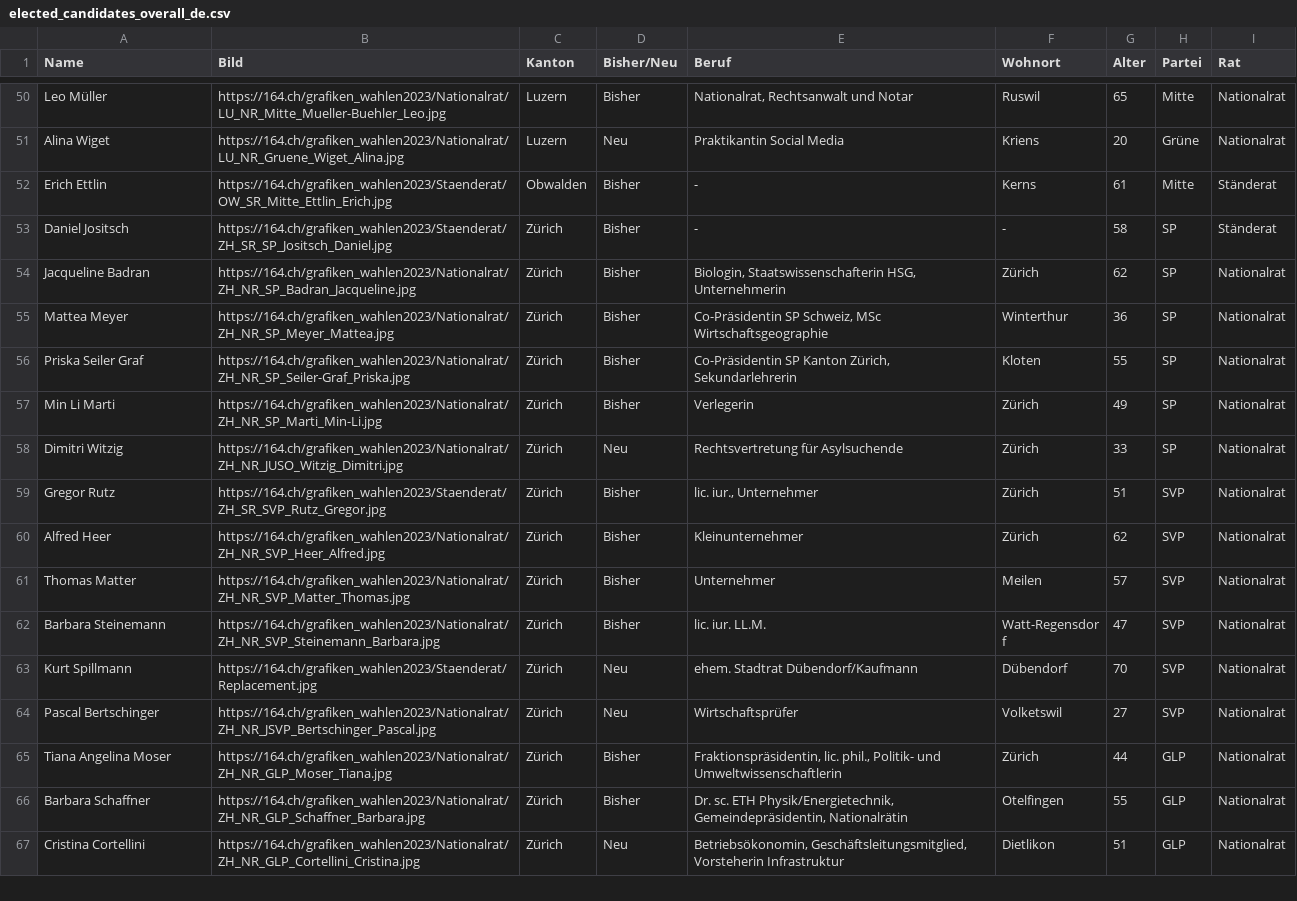
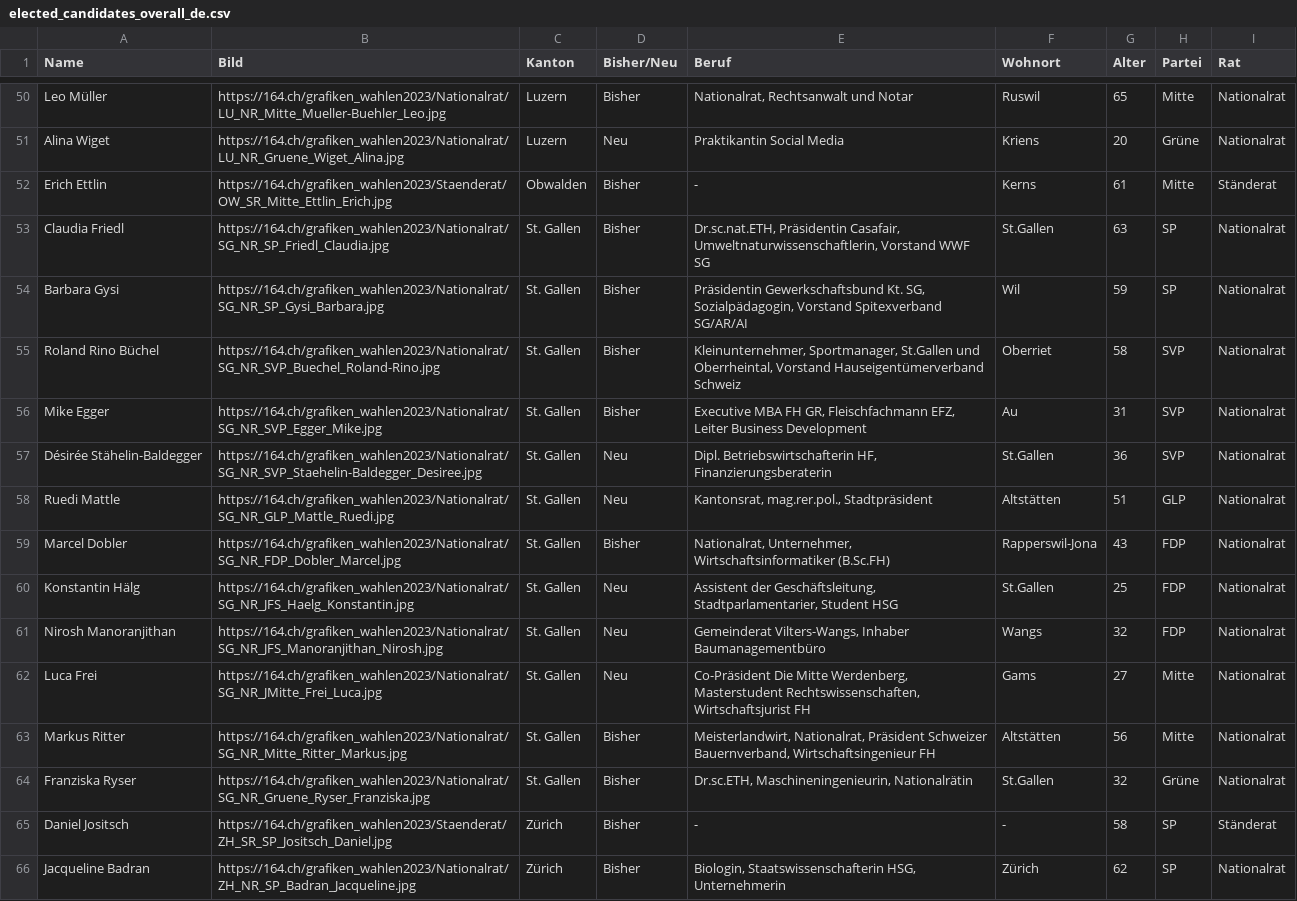
Before and after one commit to awp-finanznachrichten/sda_eidgenoessische_wahlen_datafeed, a CSV file: Output/elected_candidates_overall_de.csv, drawn as a sheet; only a part is shown, gaps mark what is left out; the shorter side is filled out with more unchanged rows; the diff names each change by its address in the sheet, - before the commit and + after, or states it on an @@ line.

```diff
--- a/Output/elected_candidates_overall_de.csv
+++ b/Output/elected_candidates_overall_de.csv
+row 53: Claudia Friedl | https://164.ch/grafiken_wahlen2023/Nationalrat/SG_NR_SP_Friedl_Claudia.jpg | St. Gallen | Bisher | Dr.sc.nat.ETH, Präsidentin Casafair, Umweltnaturwissenschaftlerin, Vorstand WWF SG | St.Gallen | 63 | SP | Nationalrat
+row 54: Barbara Gysi | https://164.ch/grafiken_wahlen2023/Nationalrat/SG_NR_SP_Gysi_Barbara.jpg | St. Gallen | Bisher | Präsidentin Gewerkschaftsbund Kt. SG, Sozialpädagogin, Vorstand Spitexverband SG/AR/AI | Wil | 59 | SP | Nationalrat
+row 55: Roland Rino Büchel | https://164.ch/grafiken_wahlen2023/Nationalrat/SG_NR_SVP_Buechel_Roland-Rino.jpg | St. Gallen | Bisher | Kleinunternehmer, Sportmanager, St.Gallen und Oberrheintal, Vorstand Hauseigentümerverband Schweiz | Oberriet | 58 | SVP | Nationalrat
+row 56: Mike Egger | https://164.ch/grafiken_wahlen2023/Nationalrat/SG_NR_SVP_Egger_Mike.jpg | St. Gallen | Bisher | Executive MBA FH GR, Fleischfachmann EFZ, Leiter Business Development | Au | 31 | SVP | Nationalrat
+row 57: Désirée Stähelin-Baldegger | https://164.ch/grafiken_wahlen2023/Nationalrat/SG_NR_SVP_Staehelin-Baldegger_Desiree.jpg | St. Gallen | Neu | Dipl. Betriebswirtschafterin HF, Finanzierungsberaterin | St.Gallen | 36 | SVP | Nationalrat
+row 58: Ruedi Mattle | https://164.ch/grafiken_wahlen2023/Nationalrat/SG_NR_GLP_Mattle_Ruedi.jpg | St. Gallen | Neu | Kantonsrat, mag.rer.pol., Stadtpräsident | Altstätten | 51 | GLP | Nationalrat
+row 59: Marcel Dobler | https://164.ch/grafiken_wahlen2023/Nationalrat/SG_NR_FDP_Dobler_Marcel.jpg | St. Gallen | Bisher | Nationalrat, Unternehmer, Wirtschaftsinformatiker (B.Sc.FH) | Rapperswil-Jona | 43 | FDP | Nationalrat
+row 60: Konstantin Hälg | https://164.ch/grafiken_wahlen2023/Nationalrat/SG_NR_JFS_Haelg_Konstantin.jpg | St. Gallen | Neu | Assistent der Geschäftsleitung, Stadtparlamentarier, Student HSG | St.Gallen | 25 | FDP | Nationalrat
+row 61: Nirosh Manoranjithan | https://164.ch/grafiken_wahlen2023/Nationalrat/SG_NR_JFS_Manoranjithan_Nirosh.jpg | St. Gallen | Neu | Gemeinderat Vilters-Wangs, Inhaber Baumanagementbüro | Wangs | 32 | FDP | Nationalrat
+row 62: Luca Frei | https://164.ch/grafiken_wahlen2023/Nationalrat/SG_NR_JMitte_Frei_Luca.jpg | St. Gallen | Neu | Co-Präsident Die Mitte Werdenberg, Masterstudent Rechtswissenschaften, Wirtschaftsjurist FH | Gams | 27 | Mitte | Nationalrat
+row 63: Markus Ritter | https://164.ch/grafiken_wahlen2023/Nationalrat/SG_NR_Mitte_Ritter_Markus.jpg | St. Gallen | Bisher | Meisterlandwirt, Nationalrat, Präsident Schweizer Bauernverband, Wirtschaftsingenieur FH | Altstätten | 56 | Mitte | Nationalrat
+row 64: Franziska Ryser | https://164.ch/grafiken_wahlen2023/Nationalrat/SG_NR_Gruene_Ryser_Franziska.jpg | St. Gallen | Bisher | Dr.sc.ETH, Maschineningenieurin, Nationalrätin | St.Gallen | 32 | Grüne | Nationalrat
```
Also changed, not shown: Output/elected_candidates_overall_fr.csv, Output/elected_candidates_overall_it.csv, 7 other files.
